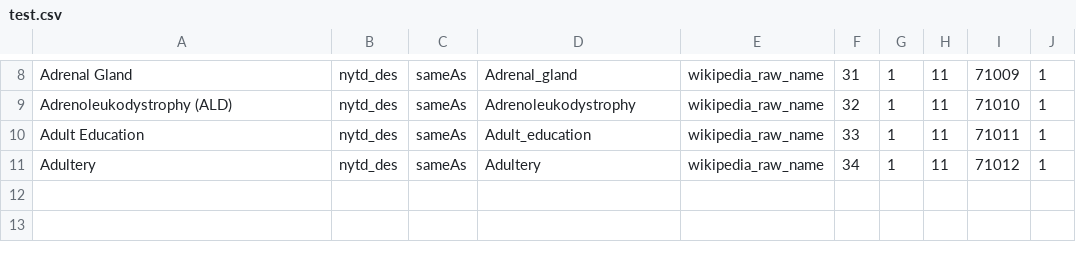
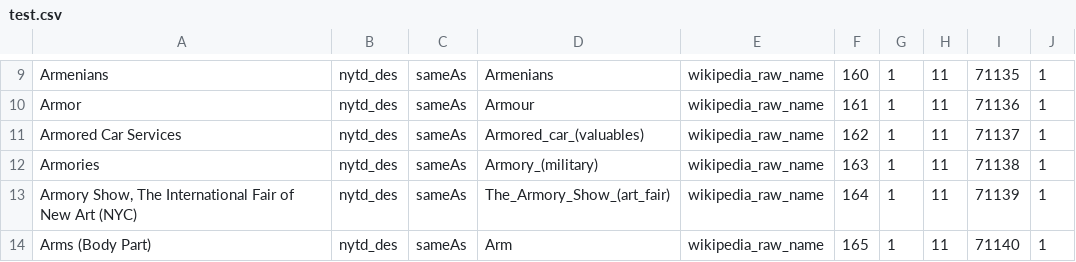
Before and after one commit to alexgraffeocohen/wiki-query, a CSV file: test.csv, drawn as a sheet; only a part is shown, gaps mark what is left out; addresses are those after the commit; the diff covers the shown part only; the diff names each change by its address in the sheet, - before the commit and + after, or states it on an @@ line.

```diff
--- a/test.csv
+++ b/test.csv
-A9: Adrenal Gland
+A9: Armenians
-D9: Adrenal_gland
+D9: Armenians
-F9: 31
+F9: 160
-I9: 71009
+I9: 71135
+row 10: Armor | nytd_des | sameAs | Armour | wikipedia_raw_name | 161 | 1 | 11 | 71136 | 1
-A11: Adrenoleukodystrophy (ALD)
+A11: Armored Car Services
-D11: Adrenoleukodystrophy
+D11: Armored_car_(valuables)
-F11: 32
+F11: 162
-I11: 71010
+I11: 71137
-A12: Adult Education
+A12: Armories
-D12: Adult_education
+D12: Armory_(military)
-F12: 33
+F12: 163
-I12: 71011
+I12: 71138
+row 13: Armory Show, The International Fair of New Art (NYC) | nytd_des | sameAs | The_Armory_Show_(art_fair) | wikipedia_raw_name | 164 | 1 | 11 | 71139 | 1
-A14: Adultery
+A14: Arms (Body Part)
-D14: Adultery
+D14: Arm
-F14: 34
+F14: 165
-I14: 71012
+I14: 71140
```
Also changed, not shown: 1 added row and 28 edited cells elsewhere in this file, 4 other files.
